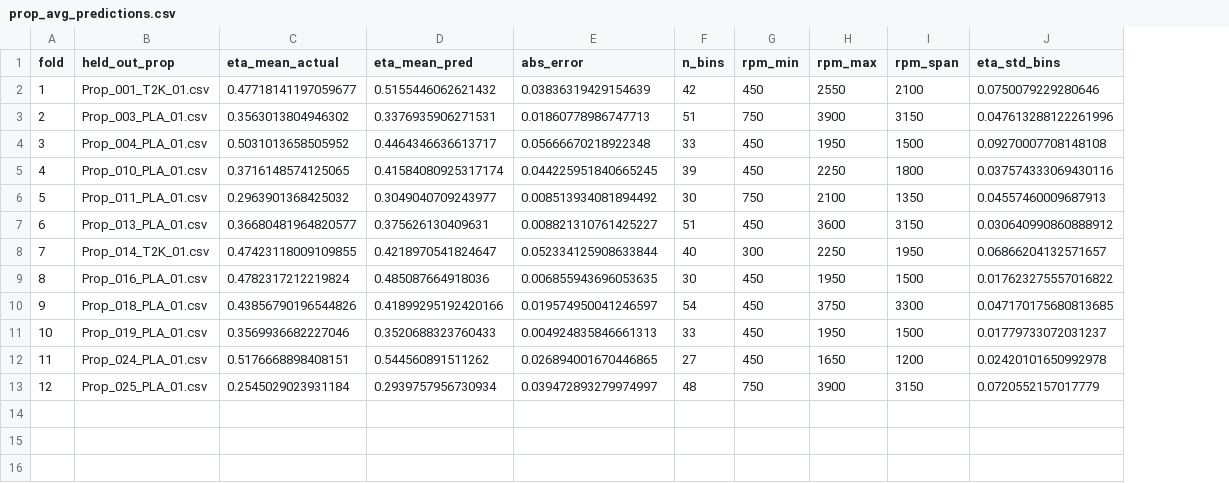
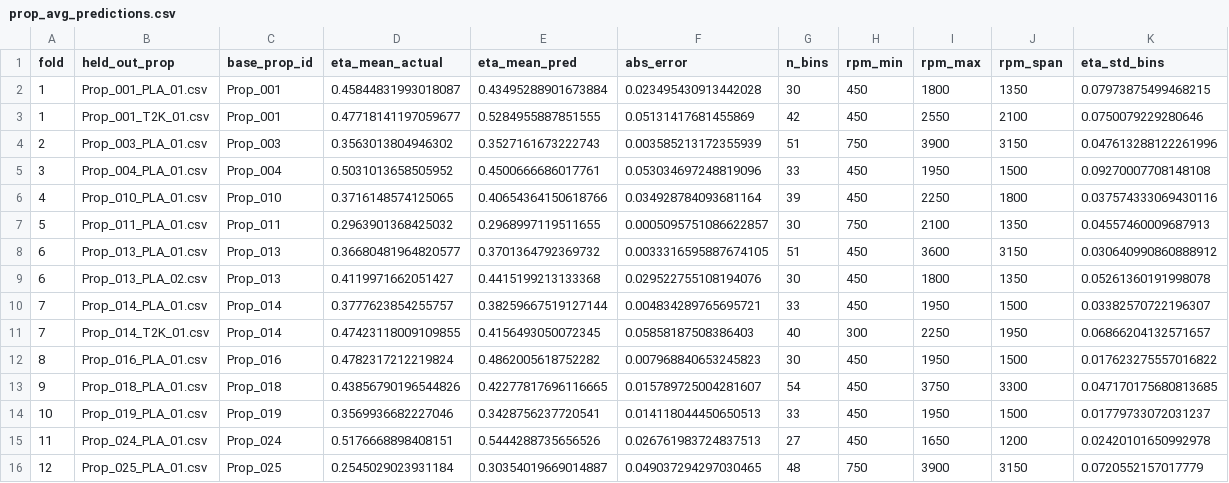
Before and after one commit to DenzelCarter/LiftingSurfaceOptimization, a CSV file: Experiment/tools/prop_avg_predictions.csv, drawn as a sheet; addresses are those after the commit; the diff names each change by its address in the sheet, - before the commit and + after, or states it on an @@ line.

```diff
--- a/Experiment/tools/prop_avg_predictions.csv
+++ b/Experiment/tools/prop_avg_predictions.csv
+column C (base_prop_id), rows 3-8: Prop_001 | Prop_003 | Prop_004 | Prop_010 | Prop_011 | Prop_013; rows 11-16: Prop_014 | Prop_016 | Prop_018 | Prop_019 | Prop_024 | Prop_025
+row 2: 1 | Prop_001_PLA_01.csv | Prop_001 | 0.45844831993018087 | 0.43495288901673884 | 0.023495430913442028 | 30 | 450 | 1800 | 1350 | 0.07973875499468215
-E3 (eta_mean_pred): 0.5155446062621432
+E3 (eta_mean_pred): 0.5284955887851555
-F3 (abs_error): 0.03836319429154639
+F3 (abs_error): 0.05131417681455869
-E4 (eta_mean_pred): 0.3376935906271531
+E4 (eta_mean_pred): 0.3527161673222743
-F4 (abs_error): 0.01860778986747713
+F4 (abs_error): 0.003585213172355939
-E5 (eta_mean_pred): 0.4464346636613717
+E5 (eta_mean_pred): 0.4500666686017761
-F5 (abs_error): 0.05666670218922348
+F5 (abs_error): 0.053034697248819096
-E6 (eta_mean_pred): 0.41584080925317174
+E6 (eta_mean_pred): 0.40654364150618766
-F6 (abs_error): 0.044225951840665245
+F6 (abs_error): 0.034928784093681164
-E7 (eta_mean_pred): 0.3049040709243977
+E7 (eta_mean_pred): 0.2968997119511655
-F7 (abs_error): 0.008513934081894492
+F7 (abs_error): 0.0005095751086622857
-E8 (eta_mean_pred): 0.375626130409631
+E8 (eta_mean_pred): 0.3701364792369732
-F8 (abs_error): 0.008821310761425227
+F8 (abs_error): 0.0033316595887674105
+row 9: 6 | Prop_013_PLA_02.csv | Prop_013 | 0.4119971662051427 | 0.4415199213133368 | 0.029522755108194076 | 30 | 450 | 1800 | 1350 | 0.05261360191998078
+row 10: 7 | Prop_014_PLA_01.csv | Prop_014 | 0.3777623854255757 | 0.38259667519127144 | 0.004834289765695721 | 33 | 450 | 1950 | 1500 | 0.03382570722196307
-E11 (eta_mean_pred): 0.4218970541824647
+E11 (eta_mean_pred): 0.4156493050072345
-F11 (abs_error): 0.052334125908633844
+F11 (abs_error): 0.05858187508386403
-E12 (eta_mean_pred): 0.485087664918036
+E12 (eta_mean_pred): 0.4862005618752282
-F12 (abs_error): 0.006855943696053635
+F12 (abs_error): 0.007968840653245823
-E13 (eta_mean_pred): 0.41899295192420166
+E13 (eta_mean_pred): 0.42277817696116665
-F13 (abs_error): 0.019574950041246597
+F13 (abs_error): 0.015789725004281607
-E14 (eta_mean_pred): 0.3520688323760433
+E14 (eta_mean_pred): 0.3428756237720541
-F14 (abs_error): 0.004924835846661313
+F14 (abs_error): 0.014118044450650513
-E15 (eta_mean_pred): 0.544560891511262
+E15 (eta_mean_pred): 0.5444288735656526
-F15 (abs_error): 0.026894001670446865
+F15 (abs_error): 0.026761983724837513
-E16 (eta_mean_pred): 0.2939757956730934
+E16 (eta_mean_pred): 0.30354019669014887
-F16 (abs_error): 0.039472893279974997
+F16 (abs_error): 0.049037294297030465
```
Also changed, not shown: Experiment/tools/doe_test_plan_02.csv, Experiment/tools/next_props_recommendations.csv, 21 other files.
